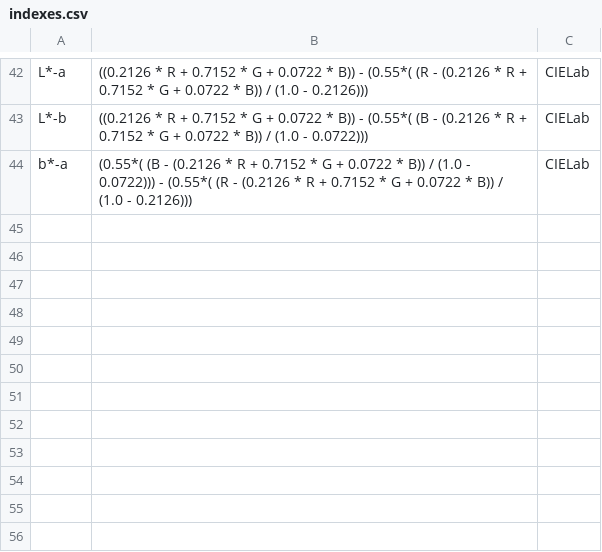
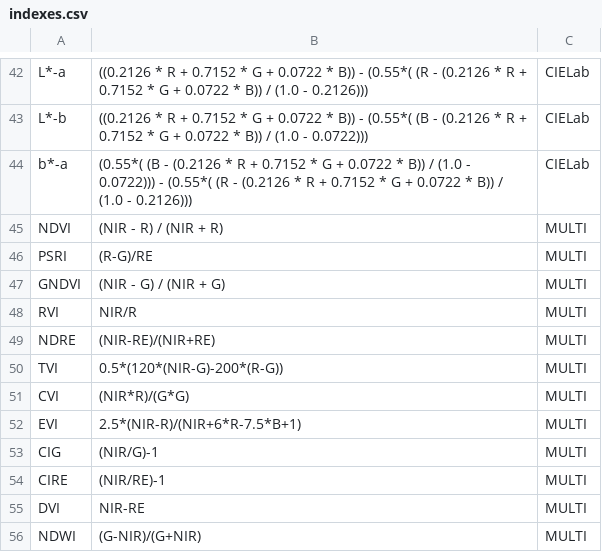
Before and after one commit to cran/pliman, a CSV file: inst/indexes.csv, drawn as a sheet; only a part is shown, gaps mark what is left out; the diff names each change by its address in the sheet, - before the commit and + after, or states it on an @@ line.

```diff
--- a/inst/indexes.csv
+++ b/inst/indexes.csv
+row 45: NDVI | (NIR - R) / (NIR + R) | MULTI
+row 46: PSRI | (R-G)/RE | MULTI
+row 47: GNDVI | (NIR - G) / (NIR + G) | MULTI
+row 48: RVI | NIR/R | MULTI
+row 49: NDRE | (NIR-RE)/(NIR+RE) | MULTI
+row 50: TVI | 0.5*(120*(NIR-G)-200*(R-G)) | MULTI
+row 51: CVI | (NIR*R)/(G*G) | MULTI
+row 52: EVI | 2.5*(NIR-R)/(NIR+6*R-7.5*B+1) | MULTI
+row 53: CIG | (NIR/G)-1 | MULTI
+row 54: CIRE | (NIR/RE)-1 | MULTI
+row 55: DVI | NIR-RE | MULTI
+row 56: NDWI | (G-NIR)/(G+NIR) | MULTI
```
Also changed, not shown: 59 other files.
